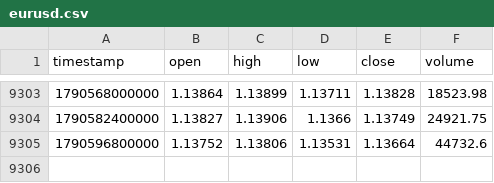
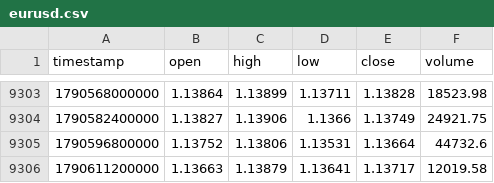
Before and after one commit to rikuudon24-beep/chair-scale, a CSV file: data/market/h4/eurusd.csv, drawn as a sheet; only a part is shown, gaps mark what is left out; the diff names each change by its address in the sheet, - before the commit and + after, or states it on an @@ line.

```diff
--- a/data/market/h4/eurusd.csv
+++ b/data/market/h4/eurusd.csv
+row 9306: 1790611200000 | 1.13663 | 1.13879 | 1.13641 | 1.13717 | 12019.58
```
Also changed, not shown: data/market/h4/gbpusd.csv, data/market/h4/usdjpy.csv.
